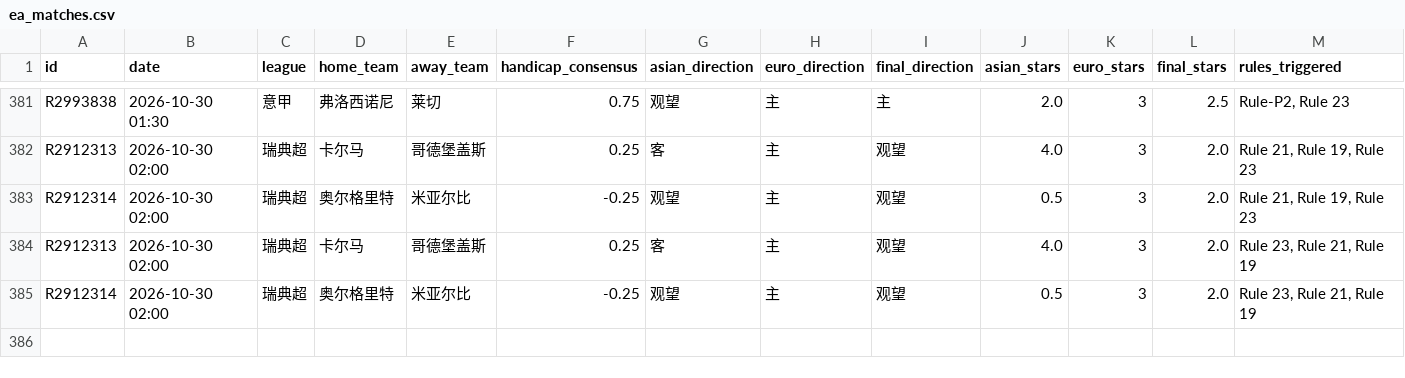
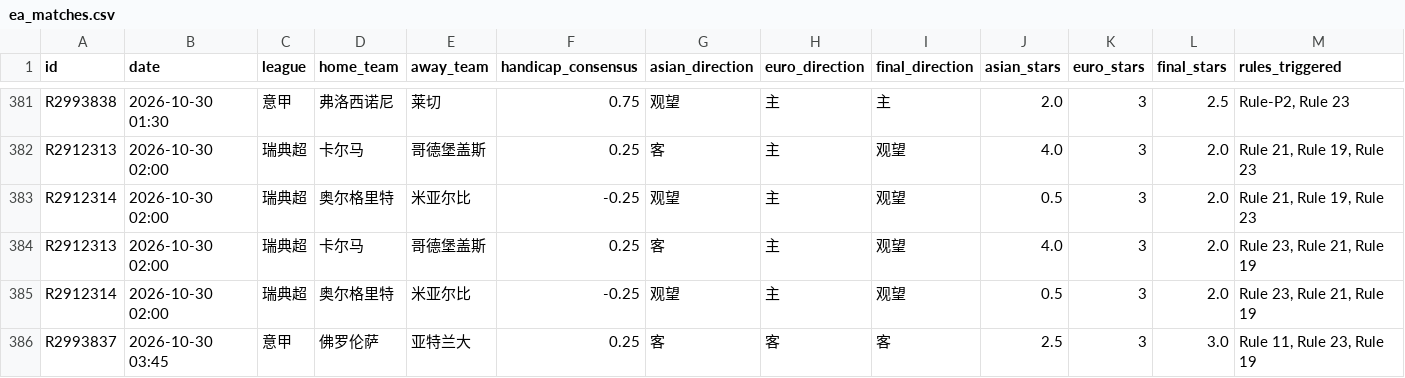
Before and after one commit to housan321/euro_asian_task, a CSV file: data/ea_matches.csv, drawn as a sheet; only a part is shown, gaps mark what is left out; rows hold the shown columns only; the diff names each change by its address in the sheet, - before the commit and + after, or states it on an @@ line.

```diff
--- a/data/ea_matches.csv
+++ b/data/ea_matches.csv
+row 386: R2993837 | 2026-10-30 03:45 | 意甲 | 佛罗伦萨 | 亚特兰大 | 0.25 | 客 | 客 | 客 | 2.5 | 3 | 3.0 | Rule 11, Rule 23, Rule 19
```
Also changed, not shown: 1 other file.
